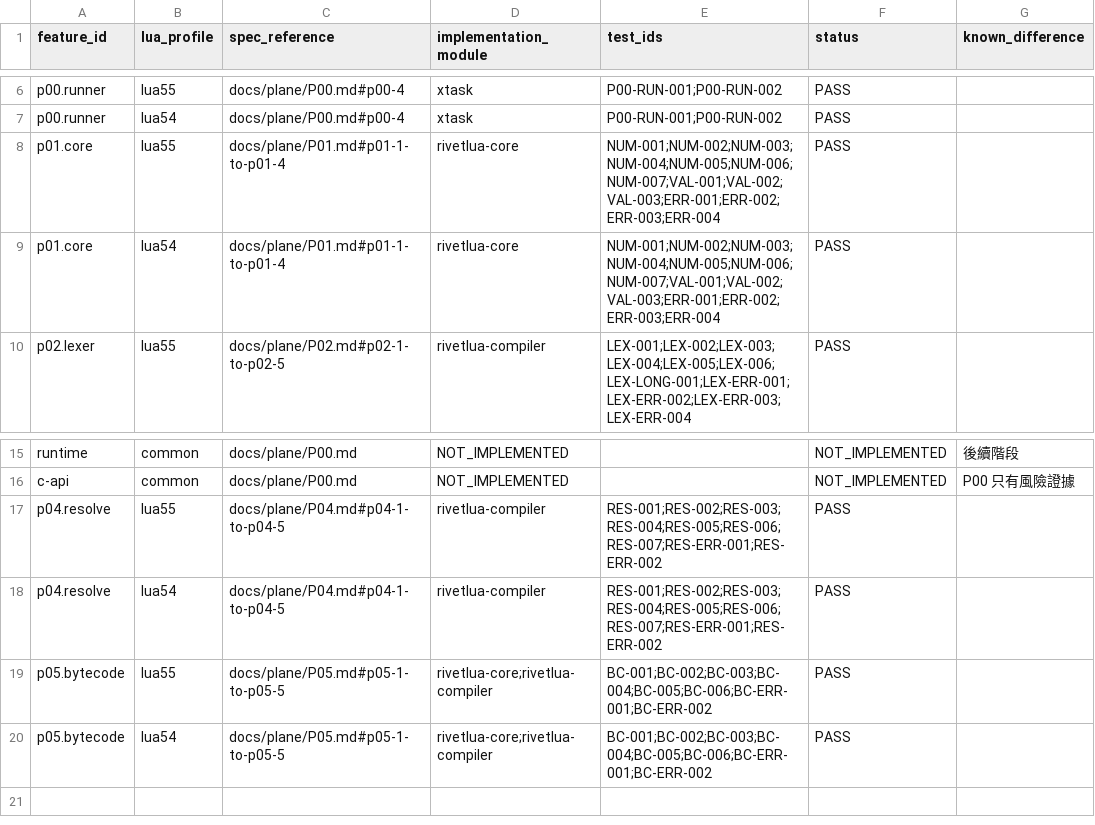
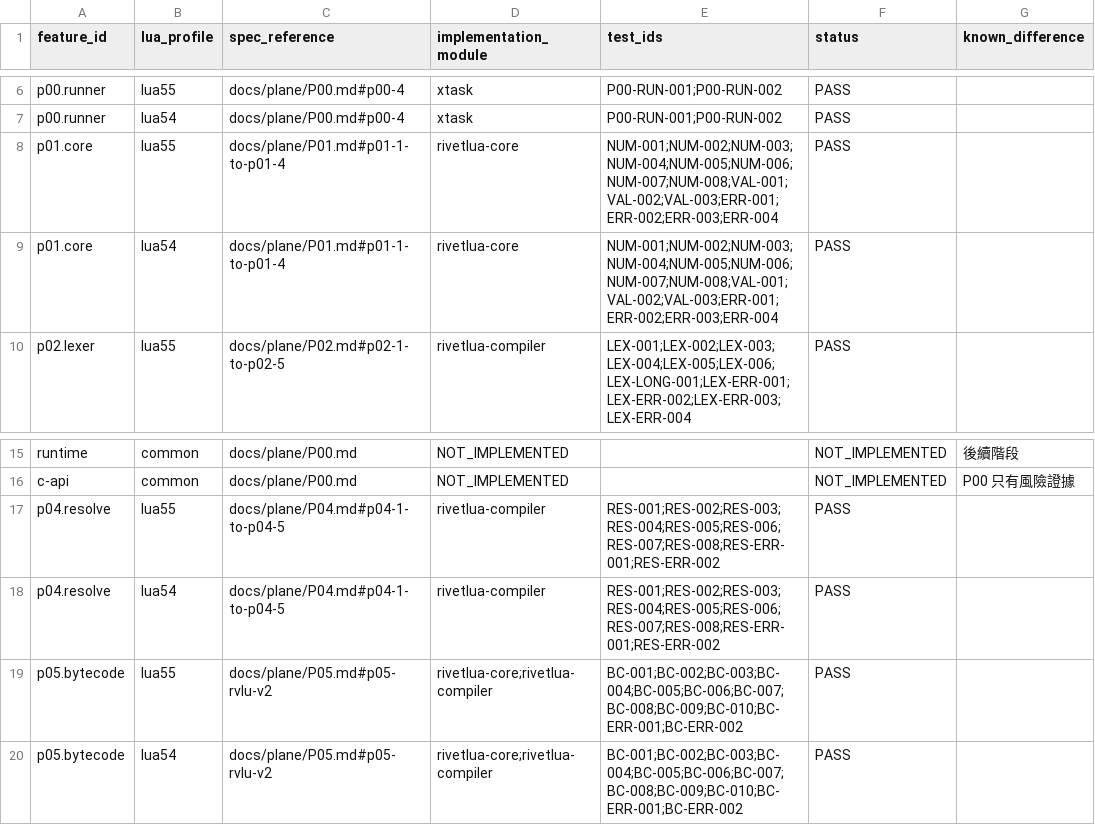
Before and after one commit to SDpower/RivetLua, a CSV file: spec/compatibility.csv, drawn as a sheet; only a part is shown, gaps mark what is left out.

Commit message:
feat: 完成 RVLU_V2 與跨階段契約補正

```diff
--- a/spec/compatibility.csv
+++ b/spec/compatibility.csv
@@ -7,4 +7,4 @@ p00.runner,lua55,docs/plane/P00.md#p00-4,xtask,P00-RUN-001;P00-RUN-002,PASS,
 p00.runner,lua54,docs/plane/P00.md#p00-4,xtask,P00-RUN-001;P00-RUN-002,PASS,
-p01.core,lua55,docs/plane/P01.md#p01-1-to-p01-4,rivetlua-core,NUM-001;NUM-002;NUM-003;NUM-004;NUM-005;NUM-006;NUM-007;VAL-001;VAL-002;VAL-003;ERR-001;ERR-002;ERR-003;ERR-004,PASS,
-p01.core,lua54,docs/plane/P01.md#p01-1-to-p01-4,rivetlua-core,NUM-001;NUM-002;NUM-003;NUM-004;NUM-005;NUM-006;NUM-007;VAL-001;VAL-002;VAL-003;ERR-001;ERR-002;ERR-003;ERR-004,PASS,
+p01.core,lua55,docs/plane/P01.md#p01-1-to-p01-4,rivetlua-core,NUM-001;NUM-002;NUM-003;NUM-004;NUM-005;NUM-006;NUM-007;NUM-008;VAL-001;VAL-002;VAL-003;ERR-001;ERR-002;ERR-003;ERR-004,PASS,
+p01.core,lua54,docs/plane/P01.md#p01-1-to-p01-4,rivetlua-core,NUM-001;NUM-002;NUM-003;NUM-004;NUM-005;NUM-006;NUM-007;NUM-008;VAL-001;VAL-002;VAL-003;ERR-001;ERR-002;ERR-003;ERR-004,PASS,
 p02.lexer,lua55,docs/plane/P02.md#p02-1-to-p02-5,rivetlua-compiler,LEX-001;LEX-002;LEX-003;LEX-004;LEX-005;LEX-006;LEX-LONG-001;LEX-ERR-001;LEX-ERR-002;LEX-ERR-003;LEX-ERR-004,PASS,
@@ -16,5 +16,5 @@ runtime,common,docs/plane/P00.md,NOT_IMPLEMENTED,,NOT_IMPLEMENTED,後續階段
 c-api,common,docs/plane/P00.md,NOT_IMPLEMENTED,,NOT_IMPLEMENTED,P00 只有風險證據
-p04.resolve,lua55,docs/plane/P04.md#p04-1-to-p04-5,rivetlua-compiler,RES-001;RES-002;RES-003;RES-004;RES-005;RES-006;RES-007;RES-ERR-001;RES-ERR-002,PASS,
-p04.resolve,lua54,docs/plane/P04.md#p04-1-to-p04-5,rivetlua-compiler,RES-001;RES-002;RES-003;RES-004;RES-005;RES-006;RES-007;RES-ERR-001;RES-ERR-002,PASS,
-p05.bytecode,lua55,docs/plane/P05.md#p05-1-to-p05-5,rivetlua-core;rivetlua-compiler,BC-001;BC-002;BC-003;BC-004;BC-005;BC-006;BC-ERR-001;BC-ERR-002,PASS,
-p05.bytecode,lua54,docs/plane/P05.md#p05-1-to-p05-5,rivetlua-core;rivetlua-compiler,BC-001;BC-002;BC-003;BC-004;BC-005;BC-006;BC-ERR-001;BC-ERR-002,PASS,
+p04.resolve,lua55,docs/plane/P04.md#p04-1-to-p04-5,rivetlua-compiler,RES-001;RES-002;RES-003;RES-004;RES-005;RES-006;RES-007;RES-008;RES-ERR-001;RES-ERR-002,PASS,
+p04.resolve,lua54,docs/plane/P04.md#p04-1-to-p04-5,rivetlua-compiler,RES-001;RES-002;RES-003;RES-004;RES-005;RES-006;RES-007;RES-008;RES-ERR-001;RES-ERR-002,PASS,
+p05.bytecode,lua55,docs/plane/P05.md#p05-rvlu-v2,rivetlua-core;rivetlua-compiler,BC-001;BC-002;BC-003;BC-004;BC-005;BC-006;BC-007;BC-008;BC-009;BC-010;BC-ERR-001;BC-ERR-002,PASS,
+p05.bytecode,lua54,docs/plane/P05.md#p05-rvlu-v2,rivetlua-core;rivetlua-compiler,BC-001;BC-002;BC-003;BC-004;BC-005;BC-006;BC-007;BC-008;BC-009;BC-010;BC-ERR-001;BC-ERR-002,PASS,
```
Also changed, not shown: 26 other files.
